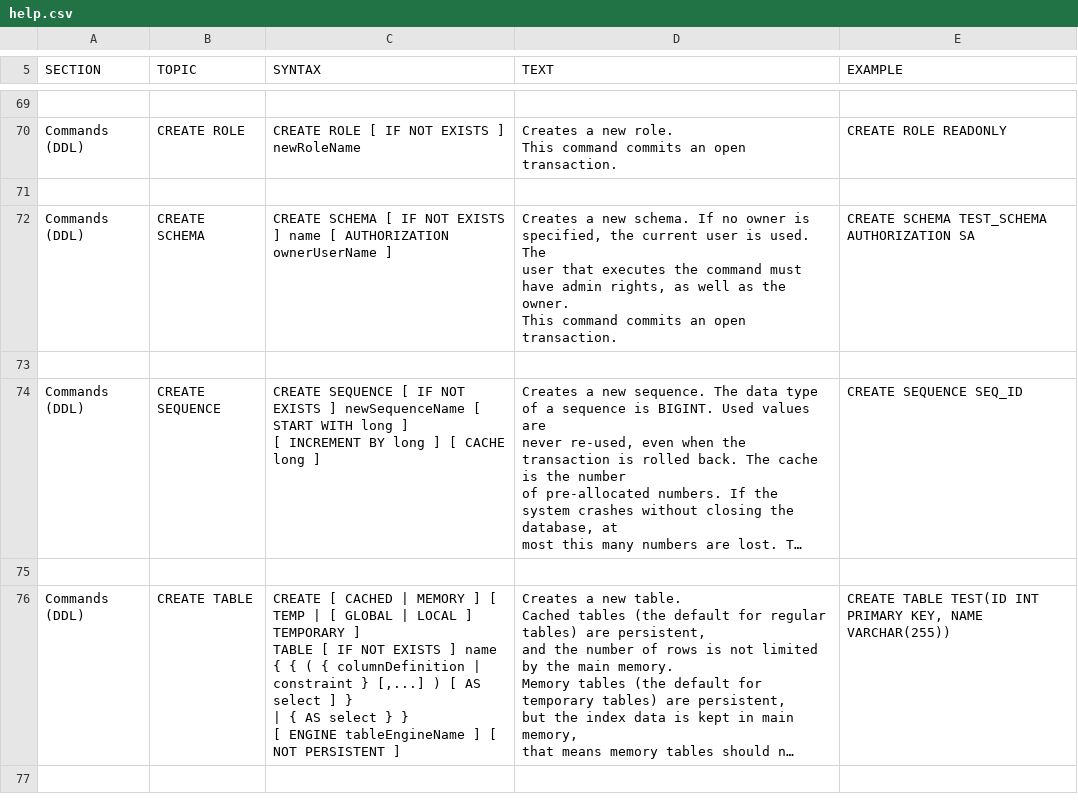
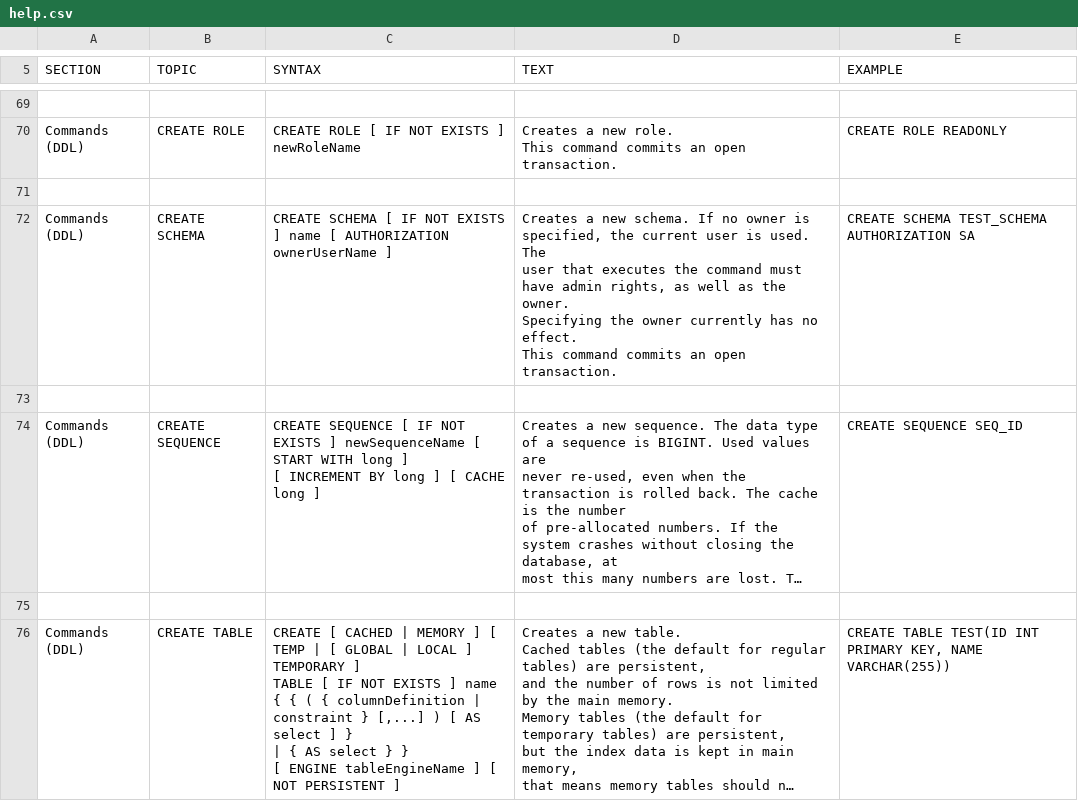
Before and after one commit to coderplay/h2-bitmap, a CSV file: h2/src/docsrc/help/help.csv, drawn as a sheet; only a part is shown, gaps mark what is left out; the shorter side is filled out with more unchanged rows; long unchanged cells end in ….

```diff
--- a/h2/src/docsrc/help/help.csv
+++ b/h2/src/docsrc/help/help.csv
@@ -500,12 +500,13 @@ CREATE ROLE READONLY
 
-"Commands (DDL)","CREATE SCHEMA","
-CREATE SCHEMA [ IF NOT EXISTS ] name [ AUTHORIZATION ownerUserName ]
-","
-Creates a new schema. If no owner is specified, the current user is used. The
-user that executes the command must have admin rights, as well as the owner.
-
-This command commits an open transaction.
-","
-CREATE SCHEMA TEST_SCHEMA AUTHORIZATION SA
-"
+"Commands (DDL)","CREATE SCHEMA","
+CREATE SCHEMA [ IF NOT EXISTS ] name [ AUTHORIZATION ownerUserName ]
+","
+Creates a new schema. If no owner is specified, the current user is used. The
+user that executes the command must have admin rights, as well as the owner.
+Specifying the owner currently has no effect.
+
+This command commits an open transaction.
+","
+CREATE SCHEMA TEST_SCHEMA AUTHORIZATION SA
+"
 
```
Also changed, not shown: 16 other files.
